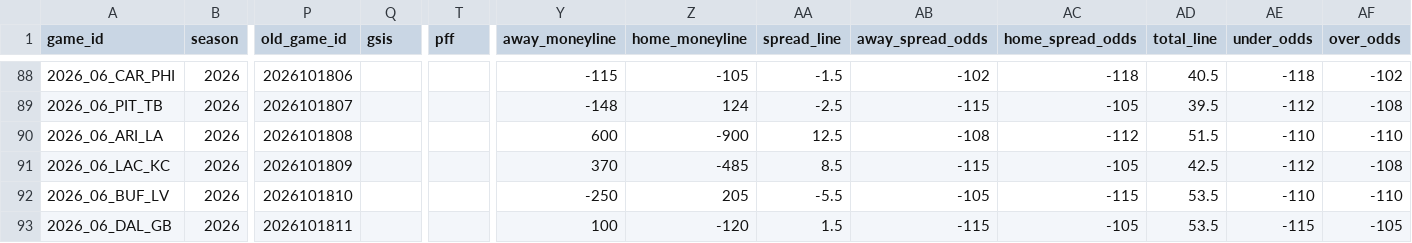
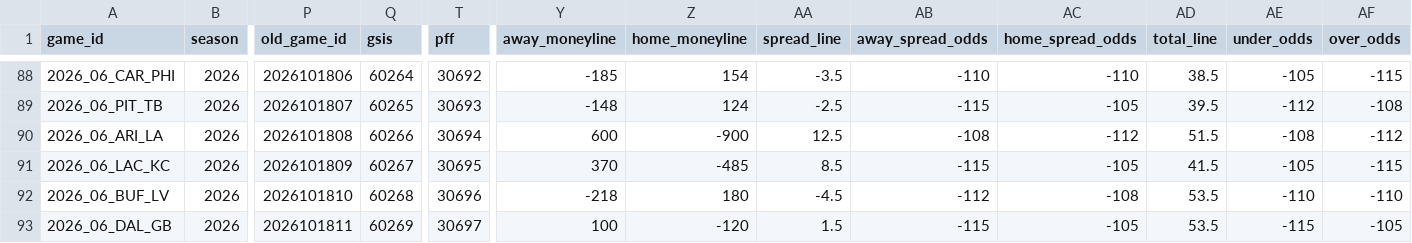
Before and after one commit to jlwin1995-alt/Bball, a CSV file: football/data/raw/schedule.csv, drawn as a sheet; only a part is shown, gaps mark what is left out; the diff covers the shown part only; the diff names each change by its address in the sheet, - before the commit and + after, or states it on an @@ line.

```diff
--- a/football/data/raw/schedule.csv
+++ b/football/data/raw/schedule.csv
-Q88 (gsis): (empty)
+Q88 (gsis): 60264
-T88 (pff): (empty)
+T88 (pff): 30692
-Y88 (away_moneyline): -115
+Y88 (away_moneyline): -185
-Z88 (home_moneyline): -105
+Z88 (home_moneyline): 154
-AA88 (spread_line): -1.5
+AA88 (spread_line): -3.5
-AB88 (away_spread_odds): -102
+AB88 (away_spread_odds): -110
-AC88 (home_spread_odds): -118
+AC88 (home_spread_odds): -110
-AD88 (total_line): 40.5
+AD88 (total_line): 38.5
-AE88 (under_odds): -118
+AE88 (under_odds): -105
-AF88 (over_odds): -102
+AF88 (over_odds): -115
-Q89 (gsis): (empty)
+Q89 (gsis): 60265
-T89 (pff): (empty)
+T89 (pff): 30693
-Q90 (gsis): (empty)
+Q90 (gsis): 60266
-T90 (pff): (empty)
+T90 (pff): 30694
-AE90 (under_odds): -110
+AE90 (under_odds): -108
-AF90 (over_odds): -110
+AF90 (over_odds): -112
-Q91 (gsis): (empty)
+Q91 (gsis): 60267
-T91 (pff): (empty)
+T91 (pff): 30695
-AD91 (total_line): 42.5
+AD91 (total_line): 41.5
-AE91 (under_odds): -112
+AE91 (under_odds): -105
-AF91 (over_odds): -108
+AF91 (over_odds): -115
-Q92 (gsis): (empty)
+Q92 (gsis): 60268
-T92 (pff): (empty)
+T92 (pff): 30696
-Y92 (away_moneyline): -250
+Y92 (away_moneyline): -218
-Z92 (home_moneyline): 205
+Z92 (home_moneyline): 180
-AA92 (spread_line): -5.5
+AA92 (spread_line): -4.5
-AB92 (away_spread_odds): -105
+AB92 (away_spread_odds): -112
-AC92 (home_spread_odds): -115
+AC92 (home_spread_odds): -108
-Q93 (gsis): (empty)
+Q93 (gsis): 60269
-T93 (pff): (empty)
+T93 (pff): 30697
```
Also changed, not shown: 68 edited cells elsewhere in this file, football/data/raw/cfb_games.csv, 6 other files.
